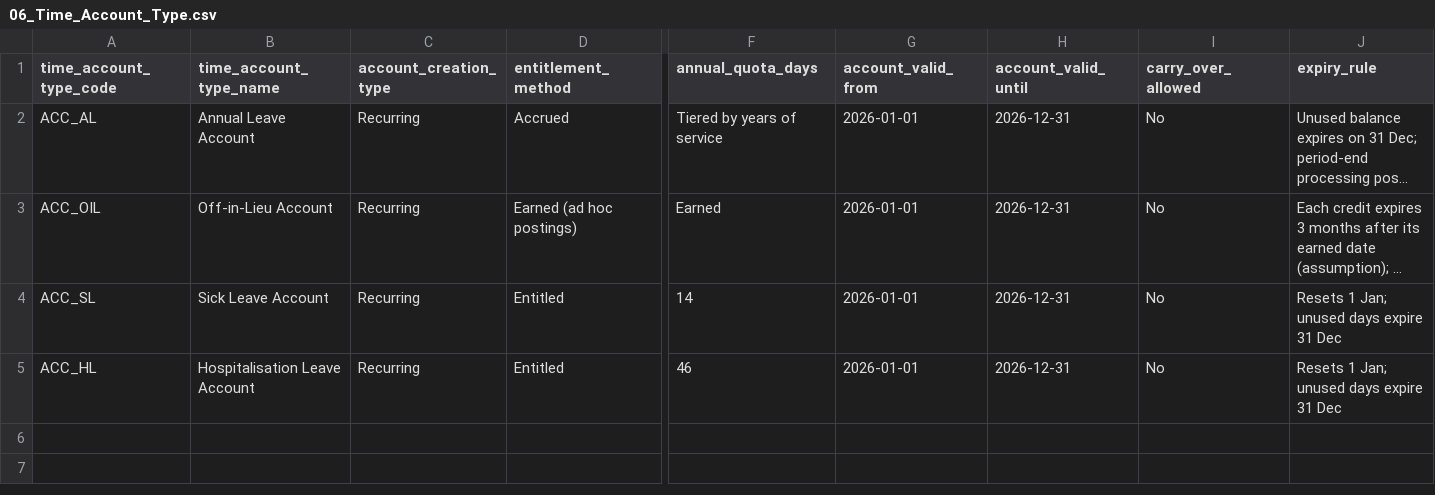
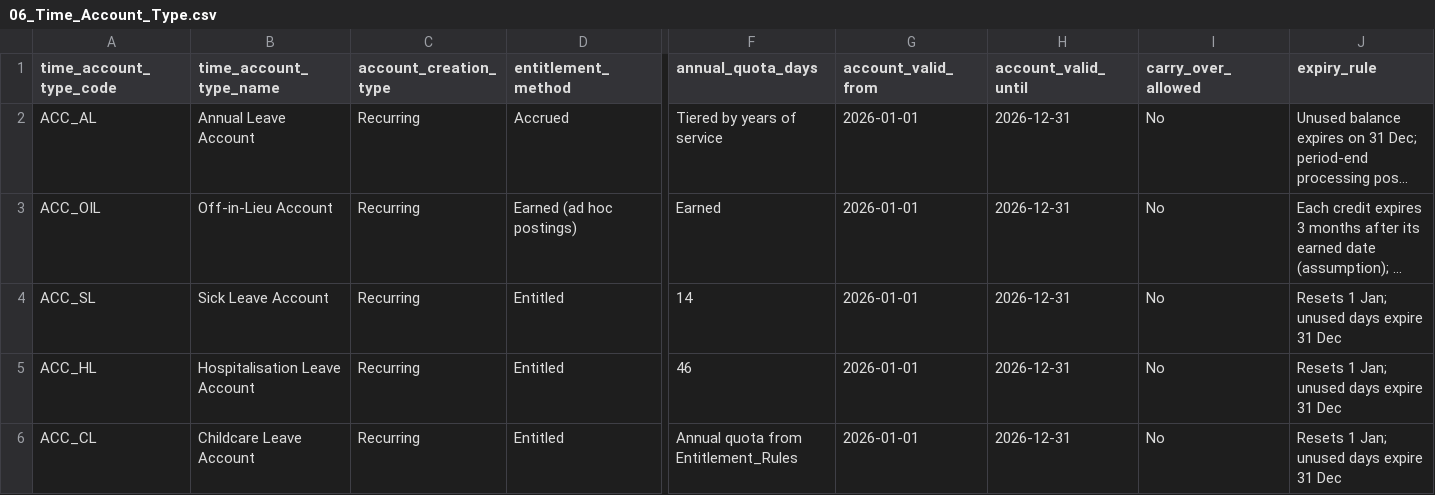
Before and after one commit to teamphi2026/hackathon-team-phi, a CSV file: hr_data/06_Time_Account_Type.csv, drawn as a sheet; only a part is shown, gaps mark what is left out; long unchanged cells end in …; rows hold the shown columns only; the diff names each change by its address in the sheet, - before the commit and + after, or states it on an @@ line.

Commit message:
data: add Dependents, Entitlement_Rules, Project_Events, Companies, CL additions + project_id (task 2)

```diff
--- a/hr_data/06_Time_Account_Type.csv
+++ b/hr_data/06_Time_Account_Type.csv
+row 6: ACC_CL | Childcare Leave Account | Recurring | Entitled | Annual quota from Entitlement_Rules | 2026-01-01 | 2026-12-31 | No | Resets 1 Jan; unused days expire 31 Dec
```
Also changed, not shown: hr_data/02_Job_Information.csv, hr_data/05_Time_Type.csv, 5 other files.
